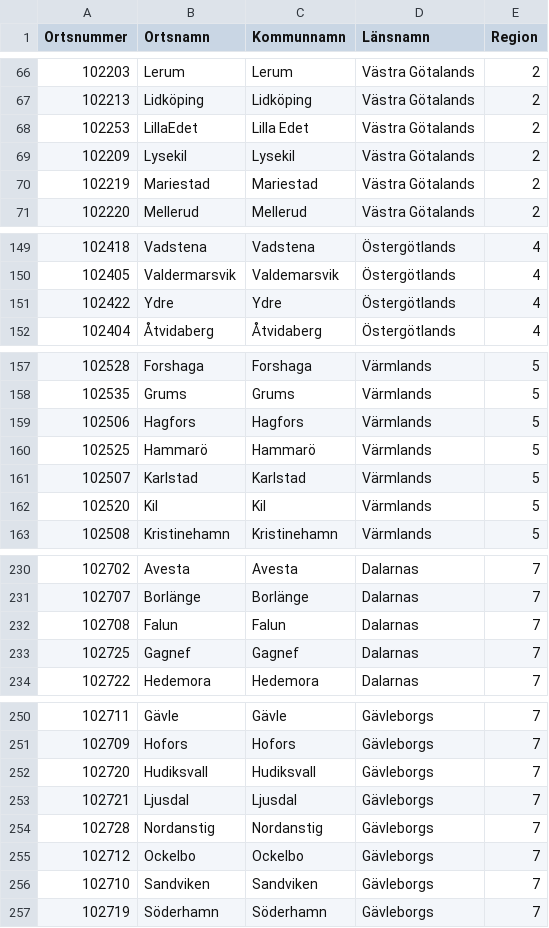
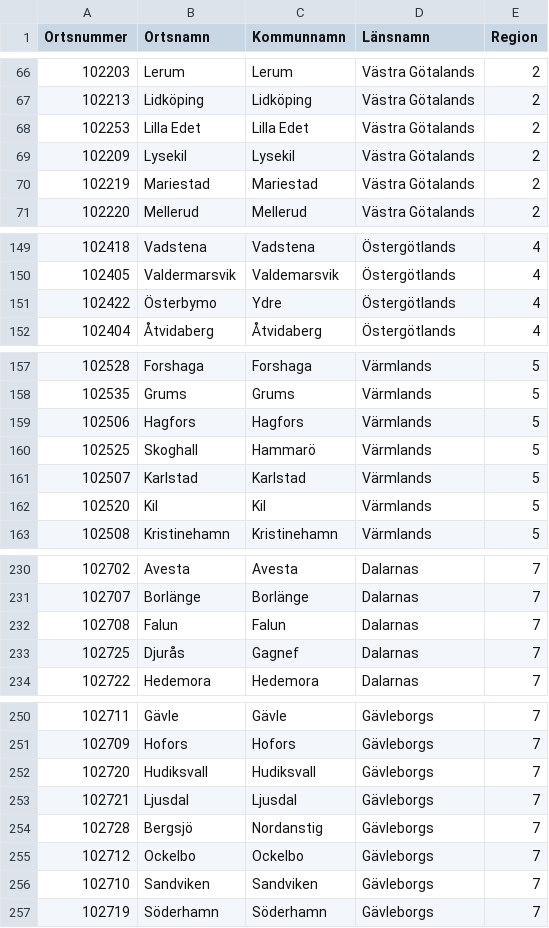
Before and after one commit to SMHI-Fastighet/webservice-api-docs, a CSV file: ortslista.csv, drawn as a sheet; only a part is shown, gaps mark what is left out; the diff covers the shown part only.

Commit message:
Nya ortsnamn

```diff
--- a/ortslista.csv
+++ b/ortslista.csv
@@ -67,3 +67,3 @@ Ortsnummer,Ortsnamn,Kommunnamn,Länsnamn,Region
 102213,Lidköping,Lidköping,Västra Götalands,2
-102253,LillaEdet,Lilla Edet,Västra Götalands,2
+102253,Lilla Edet,Lilla Edet,Västra Götalands,2
 102209,Lysekil,Lysekil,Västra Götalands,2
@@ -150,3 +150,3 @@ Ortsnummer,Ortsnamn,Kommunnamn,Länsnamn,Region
 102405,Valdermarsvik,Valdemarsvik,Östergötlands,4
-102422,Ydre,Ydre,Östergötlands,4
+102422,Österbymo,Ydre,Östergötlands,4
 102404,Åtvidaberg,Åtvidaberg,Östergötlands,4
@@ -159,3 +159,3 @@ Ortsnummer,Ortsnamn,Kommunnamn,Länsnamn,Region
 102506,Hagfors,Hagfors,Värmlands,5
-102525,Hammarö,Hammarö,Värmlands,5
+102525,Skoghall,Hammarö,Värmlands,5
 102507,Karlstad,Karlstad,Värmlands,5
@@ -232,3 +232,3 @@ Ortsnummer,Ortsnamn,Kommunnamn,Länsnamn,Region
 102708,Falun,Falun,Dalarnas,7
-102725,Gagnef,Gagnef,Dalarnas,7
+102725,Djurås,Gagnef,Dalarnas,7
 102722,Hedemora,Hedemora,Dalarnas,7
@@ -253,3 +253,3 @@ Ortsnummer,Ortsnamn,Kommunnamn,Länsnamn,Region
 102721,Ljusdal,Ljusdal,Gävleborgs,7
-102728,Nordanstig,Nordanstig,Gävleborgs,7
+102728,Bergsjö,Nordanstig,Gävleborgs,7
 102712,Ockelbo,Ockelbo,Gävleborgs,7
```
Also changed, not shown: 17 edited cells elsewhere in this file.
